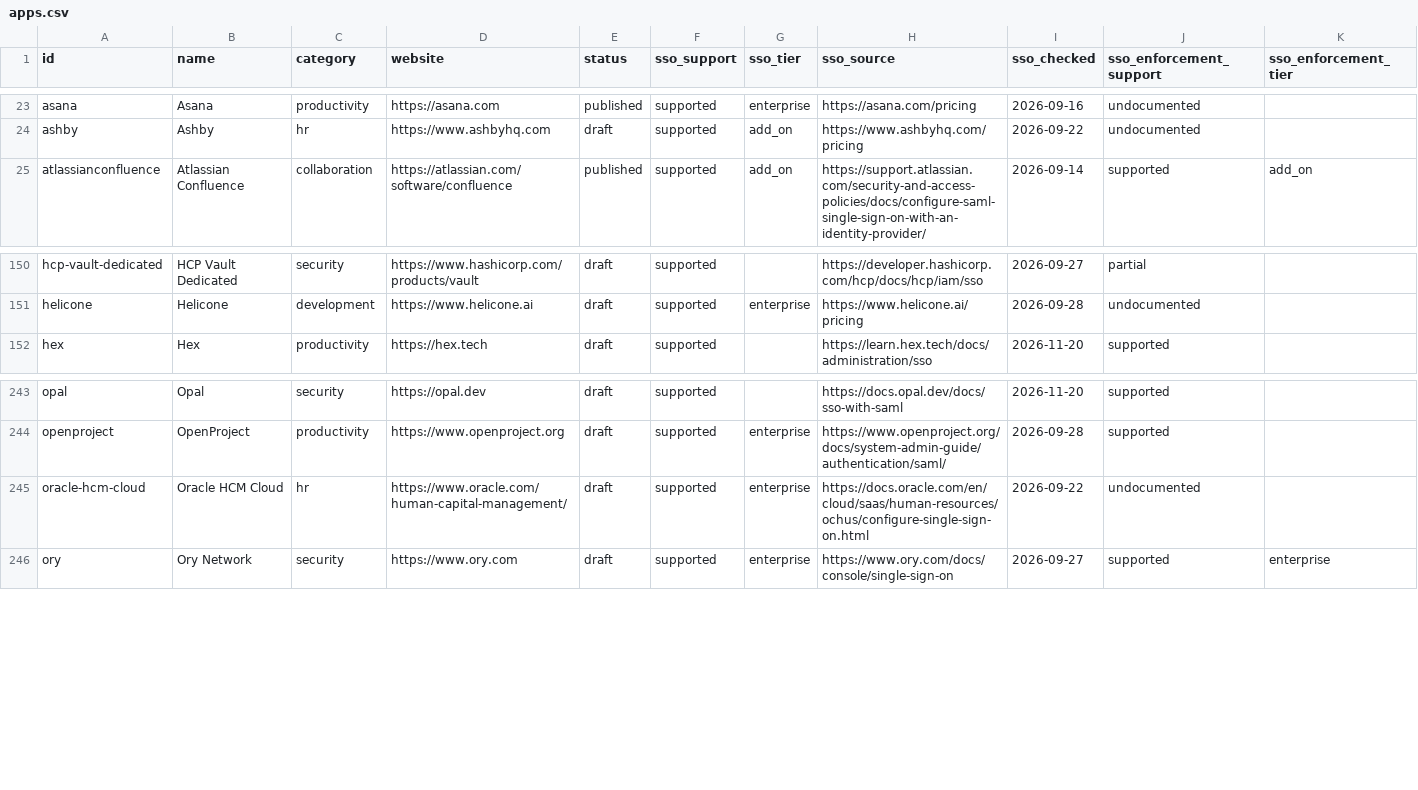
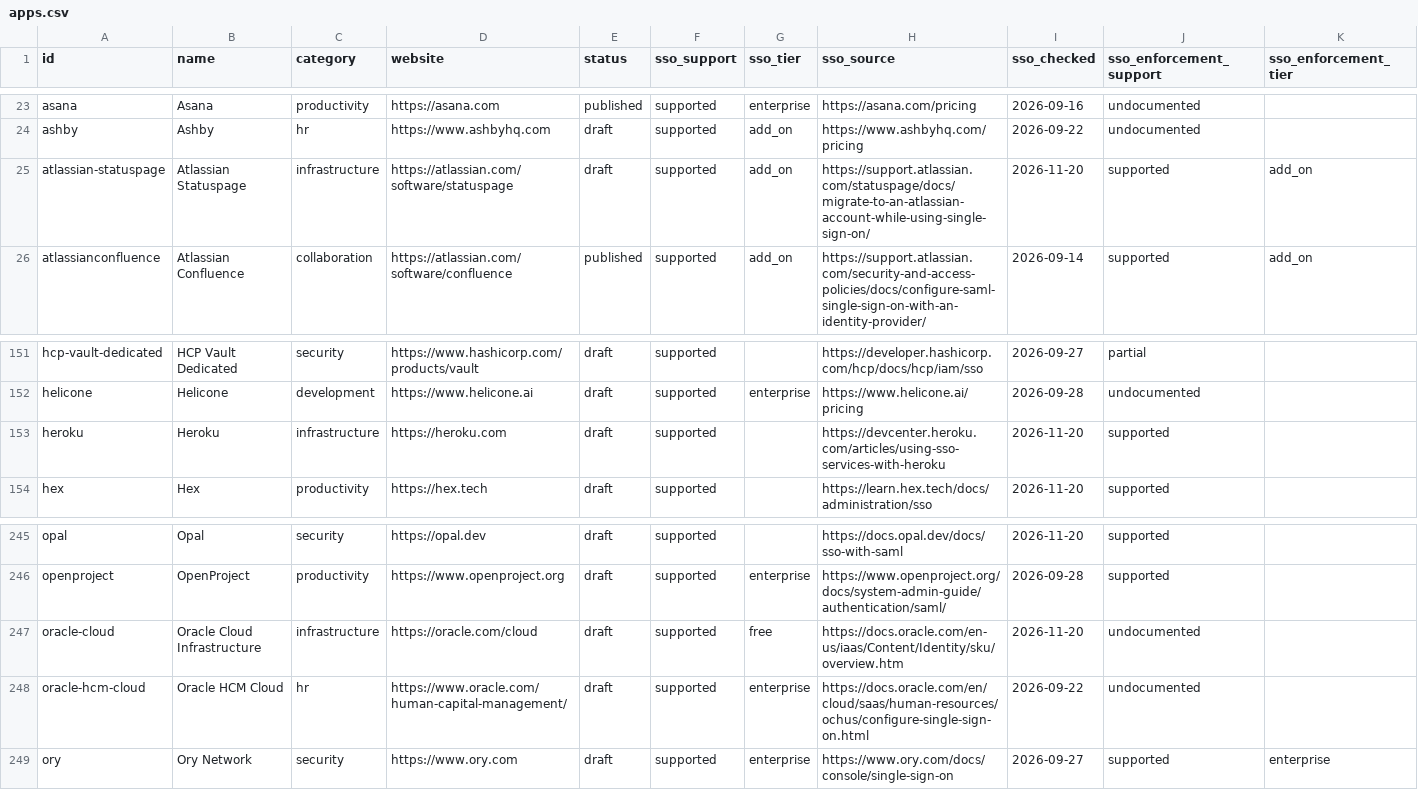
Before and after one commit to prithvikrishnab4u/VetThe.App, a CSV file: site/static/data/apps.csv, drawn as a sheet; only a part is shown, gaps mark what is left out; rows hold the shown columns only; the diff names each change by its address in the sheet, - before the commit and + after, or states it on an @@ line.

```diff
--- a/site/static/data/apps.csv
+++ b/site/static/data/apps.csv
+row 25: atlassian-statuspage | Atlassian Statuspage | infrastructure | https://atlassian.com/software/statuspage | draft | supported | add_on | https://support.atlassian.com/statuspage/docs/migrate-to-an-atlassian-account-while-using-single-sign-on/ | 2026-11-20 | supported | add_on
+row 153: heroku | Heroku | infrastructure | https://heroku.com | draft | supported |  | https://devcenter.heroku.com/articles/using-sso-services-with-heroku | 2026-11-20 | supported
+row 247: oracle-cloud | Oracle Cloud Infrastructure | infrastructure | https://oracle.com/cloud | draft | supported | free | https://docs.oracle.com/en-us/iaas/Content/Identity/sku/overview.htm | 2026-11-20 | undocumented
```
Also changed, not shown: 5 other files.
